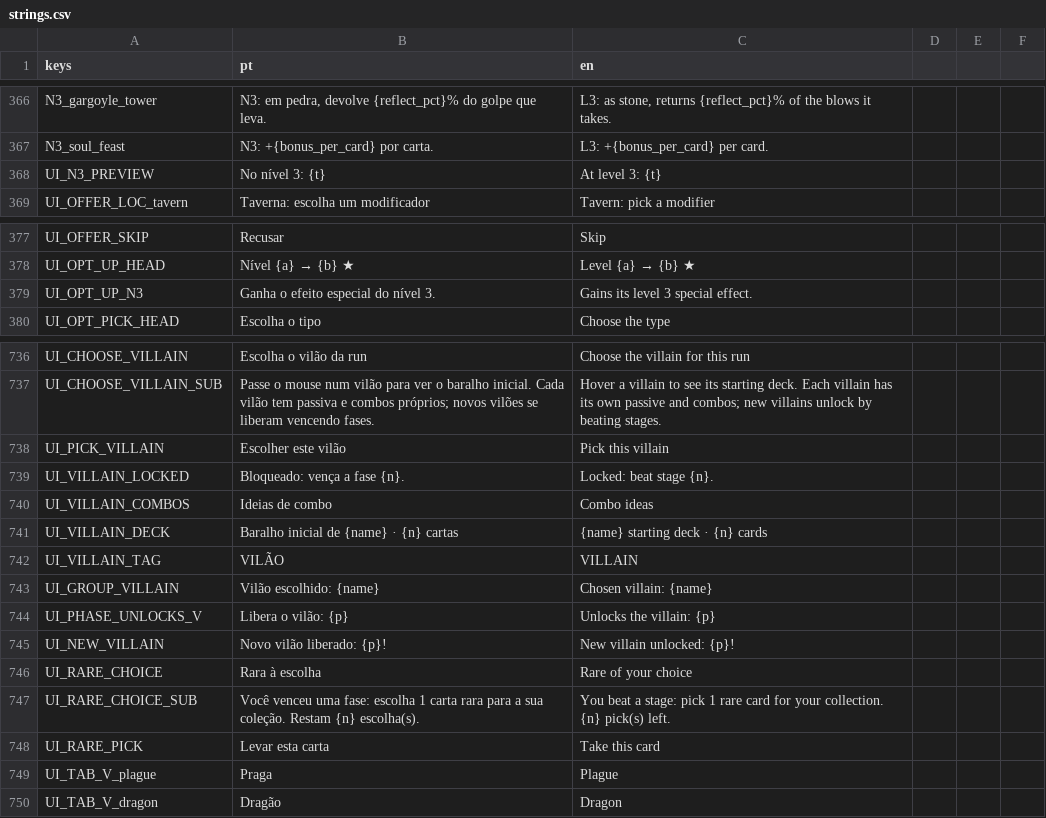
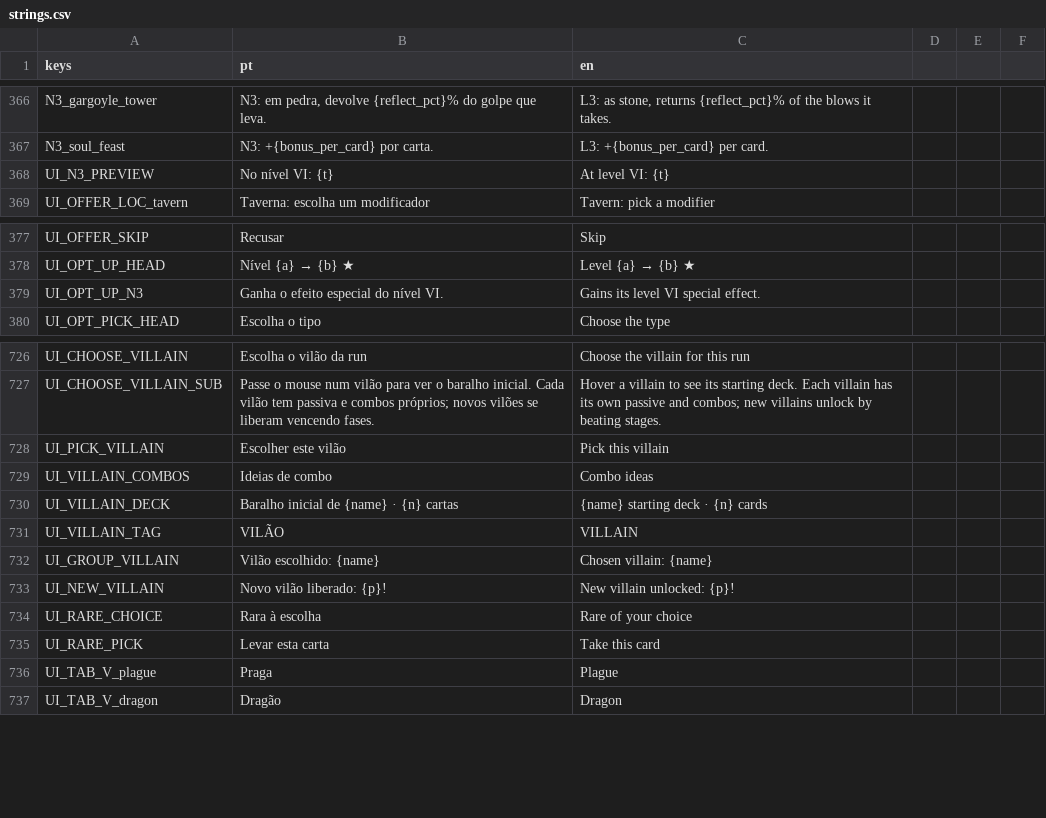
Before and after one commit to gabriellazycat/LastBoss, a CSV file: locale/strings.csv, drawn as a sheet; only a part is shown, gaps mark what is left out; the diff covers the shown part only.

```diff
--- a/locale/strings.csv
+++ b/locale/strings.csv
@@ -367,3 +367,3 @@ N3_gargoyle_tower,"N3: em pedra, devolve {reflect_pct}% do golpe que leva.","L3:
 N3_soul_feast,N3: +{bonus_per_card} por carta.,L3: +{bonus_per_card} per card.
-UI_N3_PREVIEW,No nível 3: {t},At level 3: {t}
+UI_N3_PREVIEW,No nível VI: {t},At level VI: {t}
 UI_OFFER_LOC_tavern,Taverna: escolha um modificador,Tavern: pick a modifier
@@ -378,3 +378,3 @@ UI_OFFER_SKIP,Recusar,Skip
 UI_OPT_UP_HEAD,Nível {a} → {b} ★,Level {a} → {b} ★
-UI_OPT_UP_N3,Ganha o efeito especial do nível 3.,Gains its level 3 special effect.
+UI_OPT_UP_N3,Ganha o efeito especial do nível VI.,Gains its level VI special effect.
 UI_OPT_PICK_HEAD,Escolha o tipo,Choose the type
@@ -738,3 +728,2 @@ UI_CHOOSE_VILLAIN_SUB,Passe o mouse num vilão para ver o baralho inicial. Cada
 UI_PICK_VILLAIN,Escolher este vilão,Pick this villain
-UI_VILLAIN_LOCKED,Bloqueado: vença a fase {n}.,Locked: beat stage {n}.
 UI_VILLAIN_COMBOS,Ideias de combo,Combo ideas
@@ -743,6 +732,4 @@ UI_VILLAIN_TAG,VILÃO,VILLAIN
 UI_GROUP_VILLAIN,Vilão escolhido: {name},Chosen villain: {name}
-UI_PHASE_UNLOCKS_V,Libera o vilão: {p},Unlocks the villain: {p}
 UI_NEW_VILLAIN,Novo vilão liberado: {p}!,New villain unlocked: {p}!
 UI_RARE_CHOICE,Rara à escolha,Rare of your choice
-UI_RARE_CHOICE_SUB,Você venceu uma fase: escolha 1 carta rara para a sua coleção. Restam {n} escolha(s).,You beat a stage: pick 1 rare card for your collection. {n} pick(s) left.
 UI_RARE_PICK,Levar esta carta,Take this card
```
Also changed, not shown: 36 removed rows elsewhere in this file, 3 other files.
